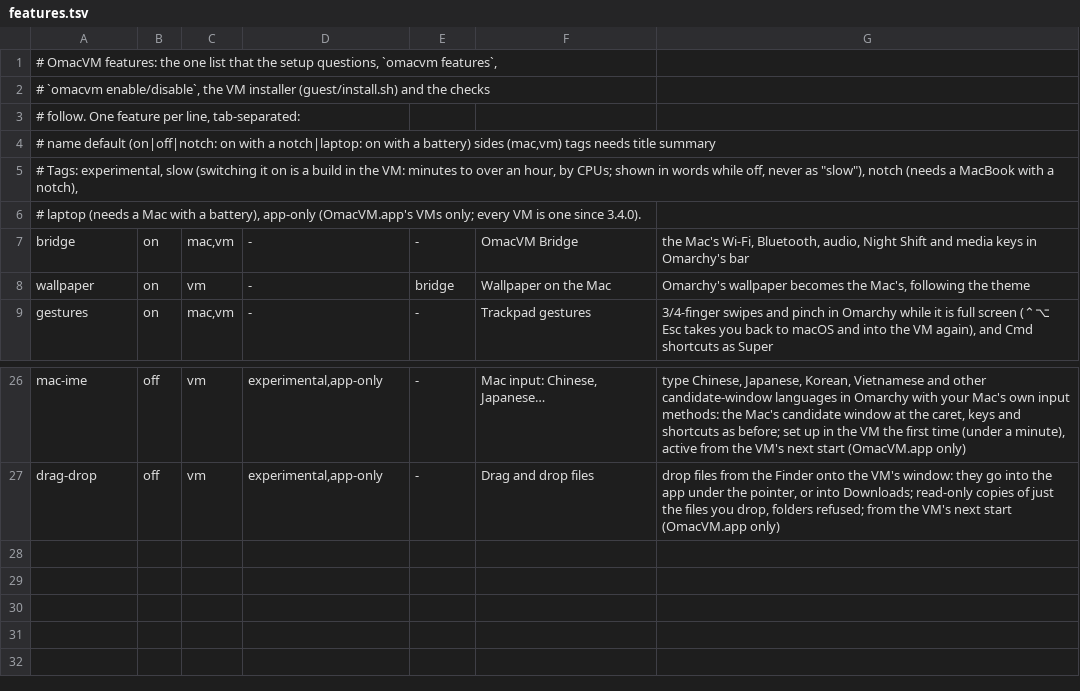
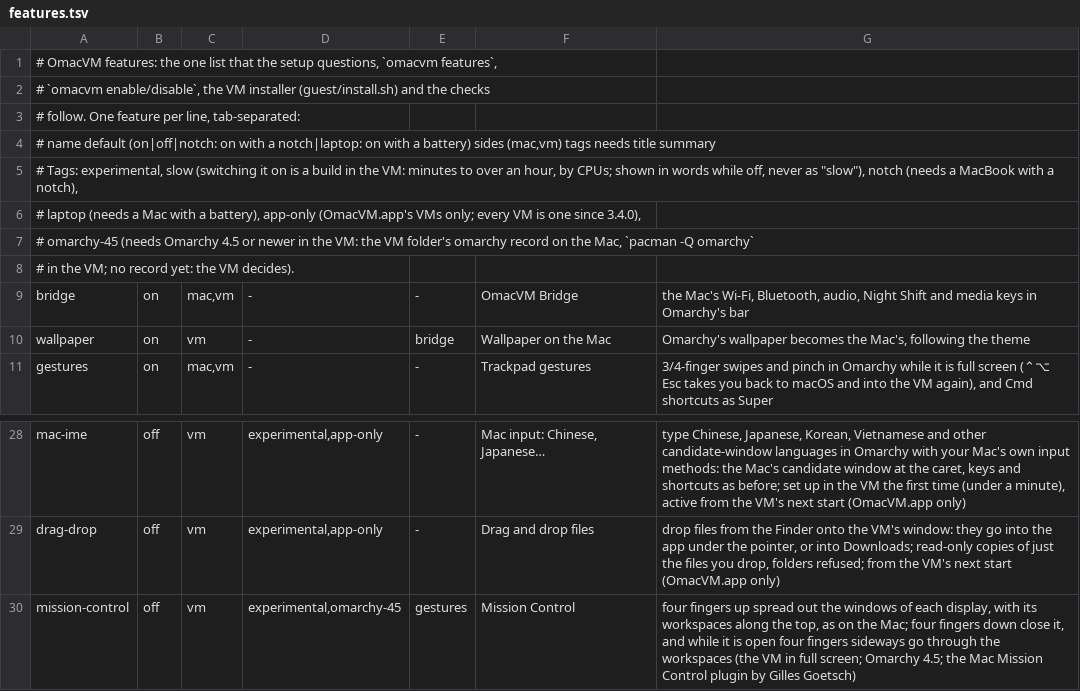
Before and after one commit to gillesgoetsch/OmacVM, a TSV file: src/features.tsv, drawn as a sheet; only a part is shown, gaps mark what is left out.

Commit message:
Mission Control in the feature list: off, experimental, Omarchy 4.5, needs gestures
A new VM feature, mission-control, for the Mac Mission Control plugin by
Gilles Goetsch. The tag omarchy-45 makes it unavailable on a VM whose
omarchy record on the Mac names an Omarchy below 4.5 (no record yet: the
VM decides). It goes on after the build, like the other VM-only opt-ins.

```diff
--- a/src/features.tsv
+++ b/src/features.tsv
@@ -5,3 +5,5 @@
 # Tags: experimental, slow (switching it on is a build in the VM: minutes to over an hour, by CPUs; shown in words while off, never as "slow"), notch (needs a MacBook with a notch),
-# laptop (needs a Mac with a battery), app-only (OmacVM.app's VMs only; every VM is one since 3.4.0).
+# laptop (needs a Mac with a battery), app-only (OmacVM.app's VMs only; every VM is one since 3.4.0),
+# omarchy-45 (needs Omarchy 4.5 or newer in the VM: the VM folder's omarchy record on the Mac, `pacman -Q omarchy`
+# in the VM; no record yet: the VM decides).
 bridge	on	mac,vm	-	-	OmacVM Bridge	the Mac's Wi-Fi, Bluetooth, audio, Night Shift and media keys in Omarchy's bar
@@ -27 +29,2 @@ mac-ime	off	vm	experimental,app-only	-	Mac input: Chinese, Japanese…	type Chin
 drag-drop	off	vm	experimental,app-only	-	Drag and drop files	drop files from the Finder onto the VM's window: they go into the app under the pointer, or into Downloads; read-only copies of just the files you drop, folders refused; from the VM's next start (OmacVM.app only)
+mission-control	off	vm	experimental,omarchy-45	gestures	Mission Control	four fingers up spread out the windows of each display, with its workspaces along the top, as on the Mac; four fingers down close it, and while it is open four fingers sideways go through the workspaces (the VM in full screen; Omarchy 4.5; the Mac Mission Control plugin by Gilles Goetsch)
```
Also changed, not shown: 4 other files.
